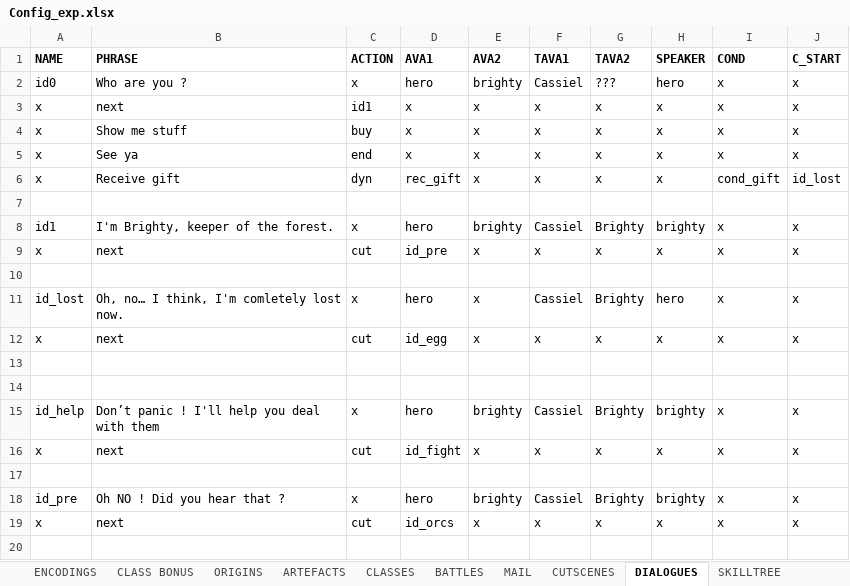
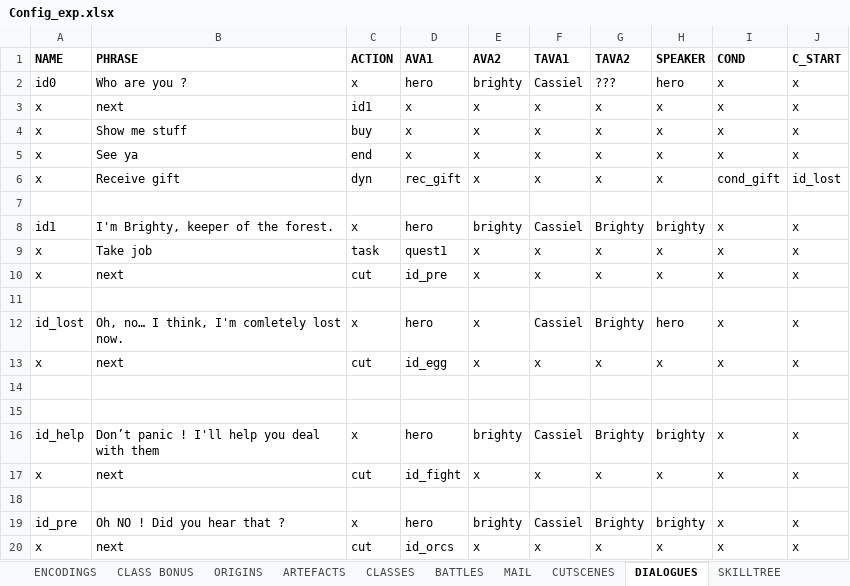
Before and after one commit to uberbax/AllForOne, an Excel workbook: Assets/StreamingAssets/Config_exp.xlsx, sheet DIALOGUES, drawn as a sheet; values as stored, in another font and other column widths than the file's, no borders; the diff names each change by its address in the sheet, - before the commit and + after, or states it on an @@ line.

```diff
--- a/Assets/StreamingAssets/Config_exp.xlsx (sheet DIALOGUES)
+++ b/Assets/StreamingAssets/Config_exp.xlsx (sheet DIALOGUES)
+row 9: x | Take job | task | quest1 | x | x | x | x | x | x
```
Also changed, not shown: sheet TASKS, sheet ITEMS, Assets/StreamingAssets/loc.xlsx, 13 other files.
